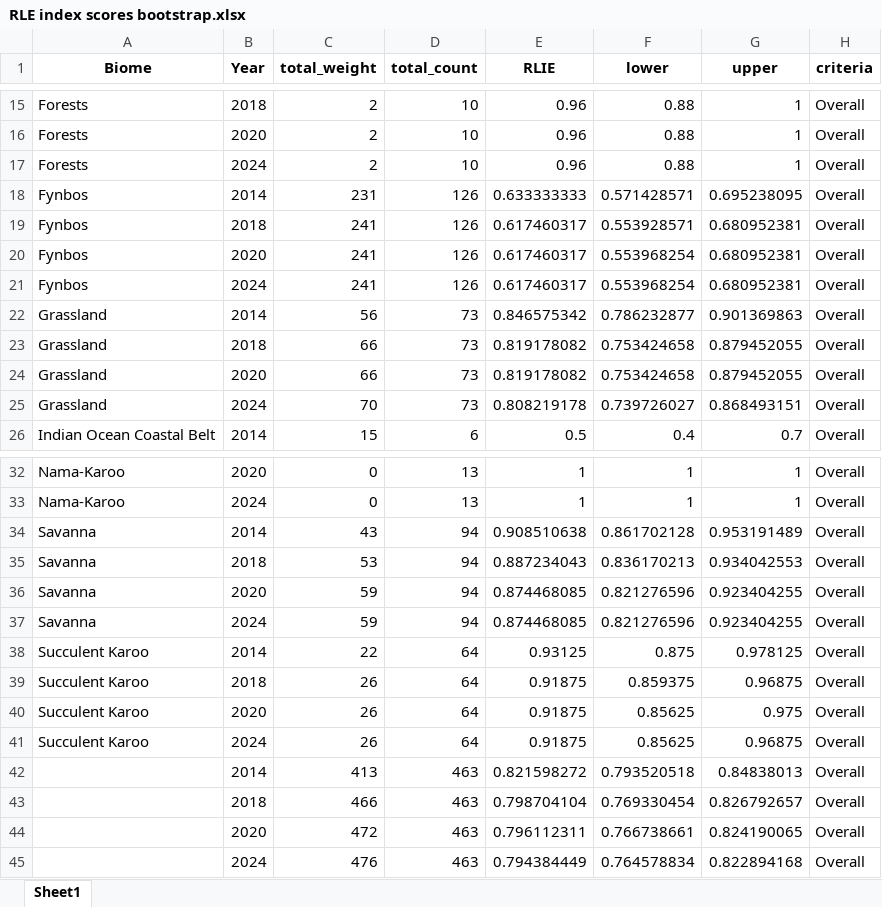
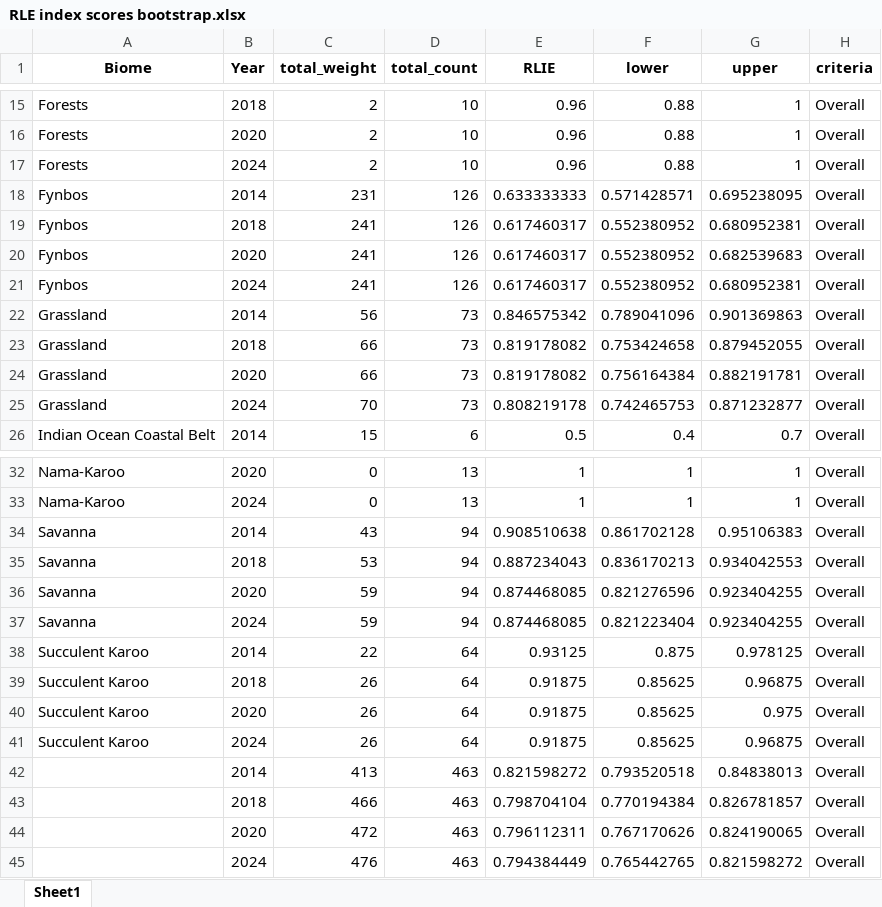
Before and after one commit to SANBI-TER-ECO/RLIe_terr, an Excel workbook: quarto/data/RLE index scores bootstrap.xlsx, sheet Sheet1, drawn as a sheet; only a part is shown, gaps mark what is left out; values as stored, in another font and other column widths than the file's, no borders; the diff covers the shown part only; the diff names each change by its address in the sheet, - before the commit and + after, or states it on an @@ line.

```diff
--- a/quarto/data/RLE index scores bootstrap.xlsx (sheet Sheet1)
+++ b/quarto/data/RLE index scores bootstrap.xlsx (sheet Sheet1)
-F19 (lower): 0.553928571
+F19 (lower): 0.552380952
-F20:F21 (lower): 0.553968254
+F20:F21 (lower): 0.552380952
-G20 (upper): 0.680952381
+G20 (upper): 0.682539683
-F22 (lower): 0.786232877
+F22 (lower): 0.789041096
-F24 (lower): 0.753424658
+F24 (lower): 0.756164384
-G24 (upper): 0.879452055
+G24 (upper): 0.882191781
-F25 (lower): 0.739726027
+F25 (lower): 0.742465753
-G25 (upper): 0.868493151
+G25 (upper): 0.871232877
-G34 (upper): 0.953191489
+G34 (upper): 0.95106383
-F37 (lower): 0.821276596
+F37 (lower): 0.821223404
-F39 (lower): 0.859375
+F39 (lower): 0.85625
-F43 (lower): 0.769330454
+F43 (lower): 0.770194384
-G43 (upper): 0.826792657
+G43 (upper): 0.826781857
-F44 (lower): 0.766738661
+F44 (lower): 0.767170626
-F45 (lower): 0.764578834
+F45 (lower): 0.765442765
-G45 (upper): 0.822894168
+G45 (upper): 0.821598272
```
Also changed, not shown: 4 edited cells elsewhere in this sheet, quarto/data/RLE 2014.xlsx, quarto/data/RLE 2018.xlsx, 16 other files.
